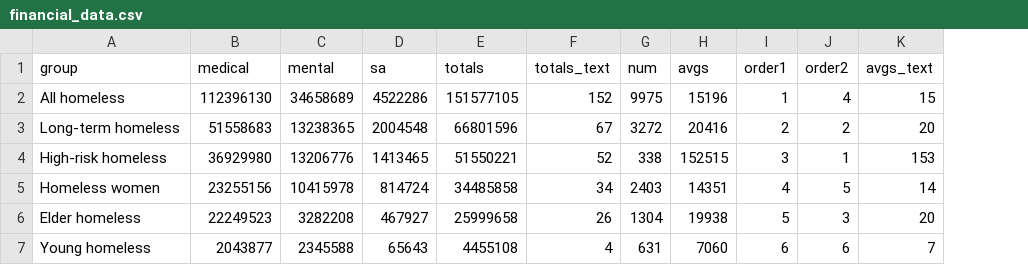
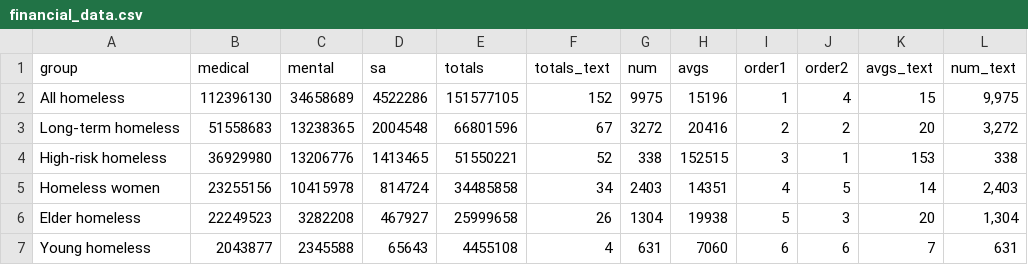
Before and after one commit to sfchronicle/homelessness, a CSV file: data/financial_data.csv, drawn as a sheet; the diff names each change by its address in the sheet, - before the commit and + after, or states it on an @@ line.

```diff
--- a/data/financial_data.csv
+++ b/data/financial_data.csv
+column L (num_text), rows 2-7: 9,975 | 3,272 | 338 | 2,403 | 1,304 | 631
```
Also changed, not shown: 1 other file.
